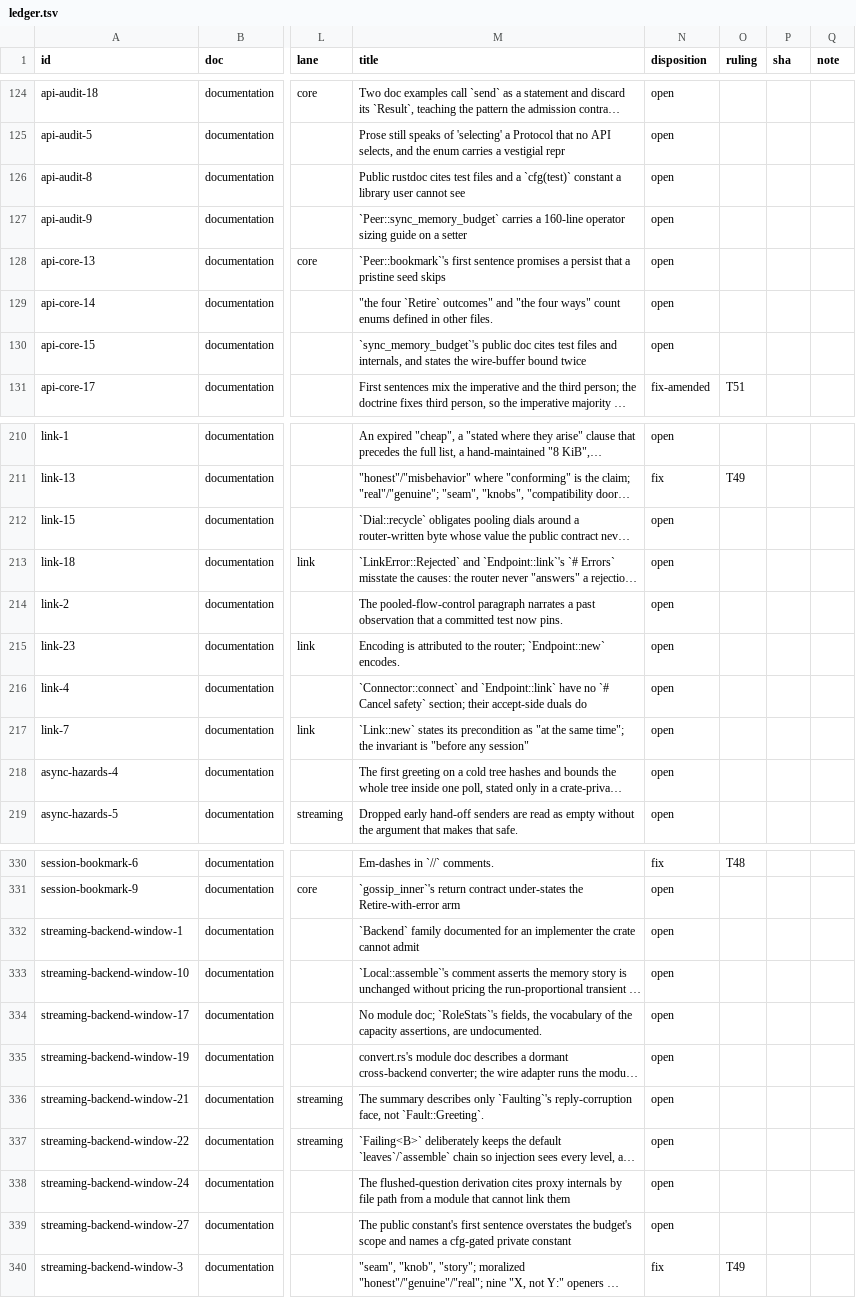
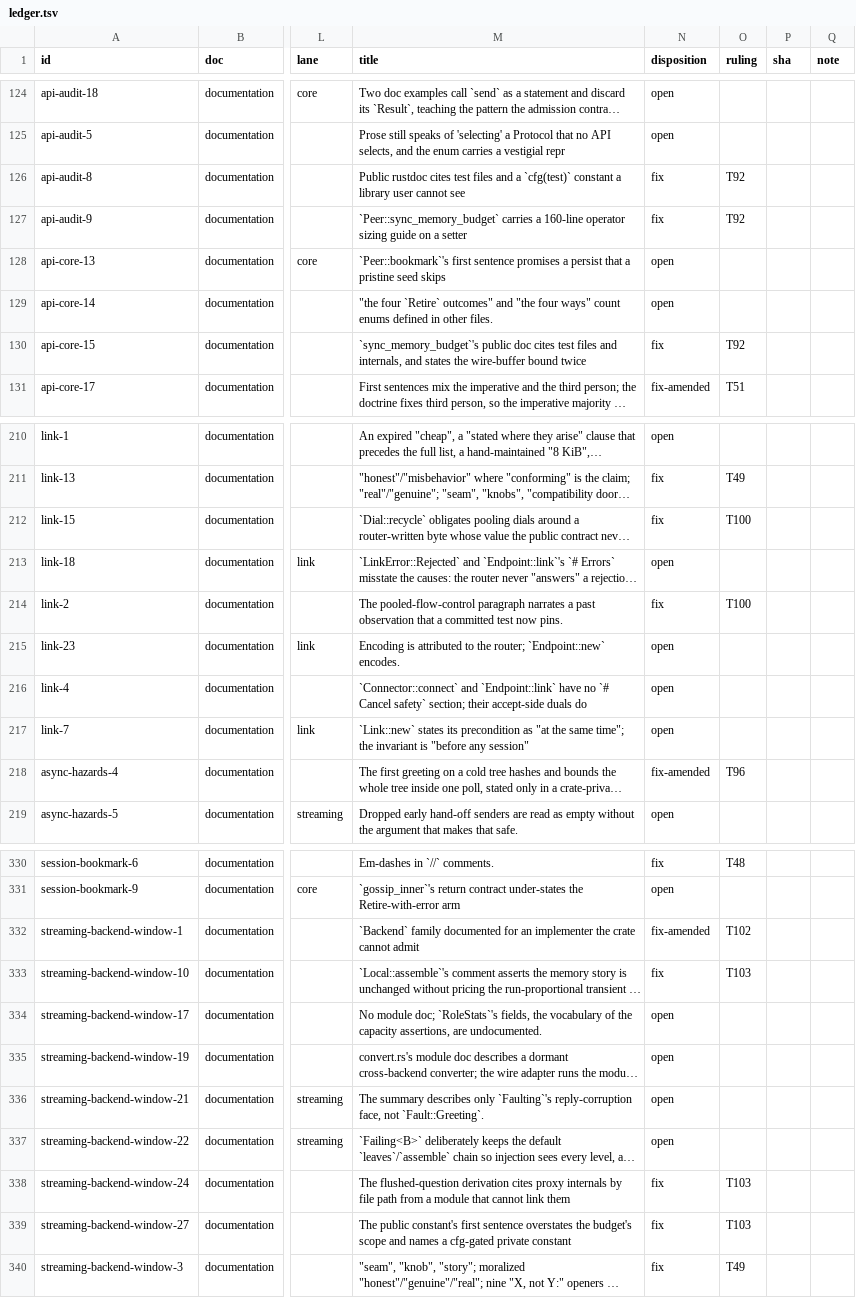
Before and after one commit to oxidecomputer/rumors, a TSV file: .agent-notes/2026-09-01-holistic-review-rumors/triage/ledger.tsv, drawn as a sheet; only a part is shown, gaps mark what is left out; long unchanged cells end in …; the diff covers the shown part only; the diff names each change by its address in the sheet, - before the commit and + after, or states it on an @@ line.

Commit message:
Agent note: triage session S5 rulings for the rumors review
Rulings T86 through T104: the pattern-sweep owner decisions 73 through
78 and 80 through 93, including eager memo warming (T96), the private
digest (T97), and the explicit outside-the-network adversary (T95).

```diff
--- a/.agent-notes/2026-09-01-holistic-review-rumors/triage/ledger.tsv
+++ b/.agent-notes/2026-09-01-holistic-review-rumors/triage/ledger.tsv
-N126:N127 (disposition): open
+N126:N127 (disposition): fix
-O126:O127 (ruling): (empty)
+O126:O127 (ruling): T92
-N130 (disposition): open
+N130 (disposition): fix
-O130 (ruling): (empty)
+O130 (ruling): T92
-N212 (disposition): open
+N212 (disposition): fix
-O212 (ruling): (empty)
+O212 (ruling): T100
-N214 (disposition): open
+N214 (disposition): fix
-O214 (ruling): (empty)
+O214 (ruling): T100
-N218 (disposition): open
+N218 (disposition): fix-amended
-O218 (ruling): (empty)
+O218 (ruling): T96
-N332 (disposition): open
+N332 (disposition): fix-amended
-O332 (ruling): (empty)
+O332 (ruling): T102
-N333 (disposition): open
+N333 (disposition): fix
-O333 (ruling): (empty)
+O333 (ruling): T103
-N338:N339 (disposition): open
+N338:N339 (disposition): fix
-O338:O339 (ruling): (empty)
+O338:O339 (ruling): T103
```
Also changed, not shown: 44 edited cells elsewhere in this file, 1 other file.
